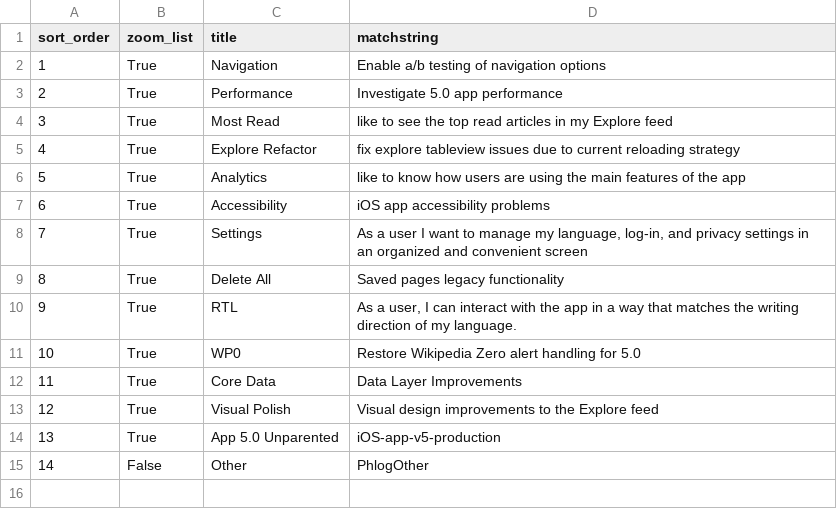
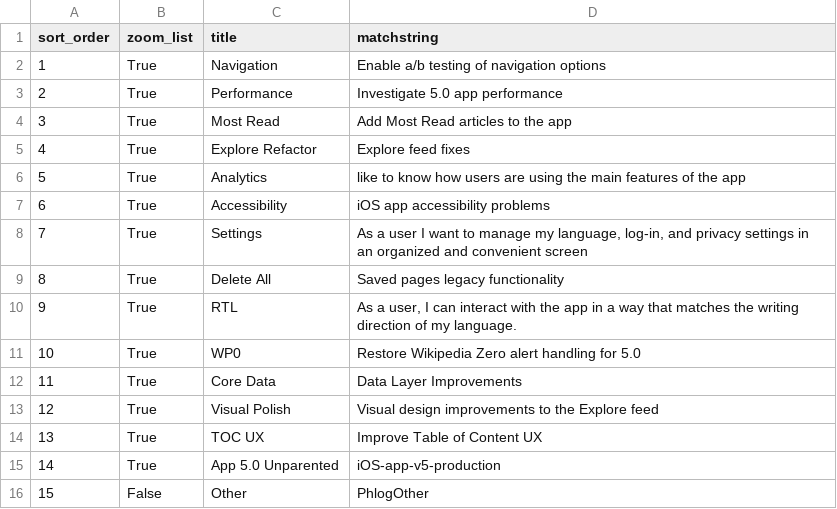
Before and after one commit to wikimedia/phlogiston, a CSV file: ios_recategorization.csv, drawn as a sheet; addresses are those after the commit; the diff names each change by its address in the sheet, - before the commit and + after, or states it on an @@ line.

Commit message:
Update ios_recategorization.csv

```diff
--- a/ios_recategorization.csv
+++ b/ios_recategorization.csv
-D4 (matchstring): like to see the top read articles in my Explore feed
+D4 (matchstring): Add Most Read articles to the app
-D5 (matchstring): fix explore tableview issues due to current reloading strategy
+D5 (matchstring): Explore feed fixes
+row 14: 13 | True | TOC UX | Improve Table of Content UX
@@ column A (sort_order) renumbered from row 15 down @@
```
